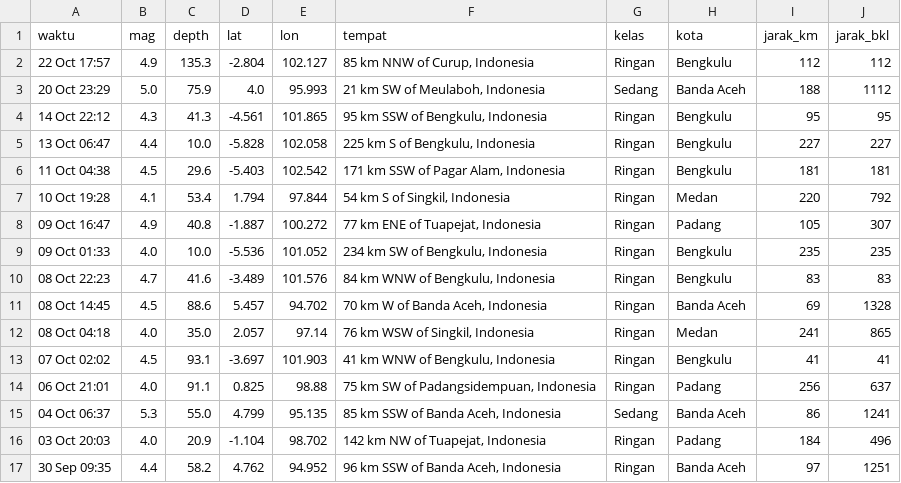
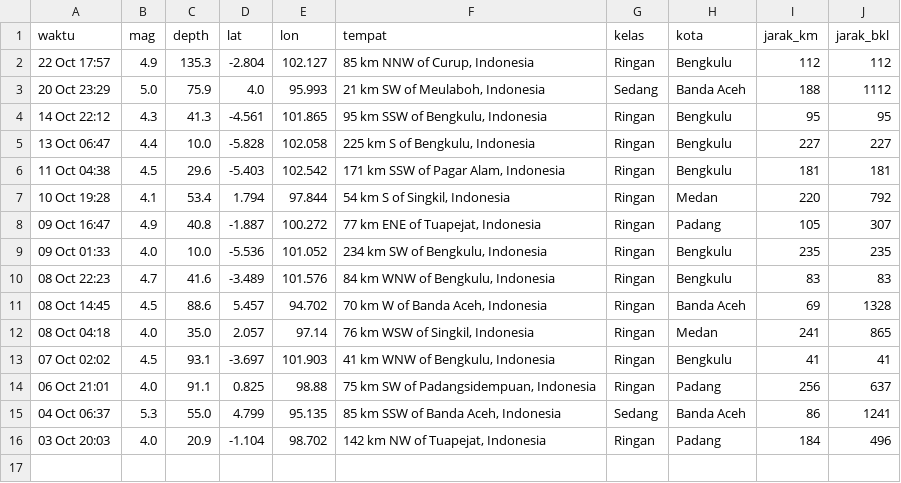
Before and after one commit to krbara/studi-kasus-gis-gempa, a CSV file: docs/gempa_olahan.csv, drawn as a sheet.

```diff
--- a/docs/gempa_olahan.csv
+++ b/docs/gempa_olahan.csv
@@ -16,2 +16 @@ waktu,mag,depth,lat,lon,tempat,kelas,kota,jarak_km,jarak_bkl
 03 Oct 20:03,4.0,20.9,-1.104,98.702,"142 km NW of Tuapejat, Indonesia",Ringan,Padang,184,496
-30 Sep 09:35,4.4,58.2,4.762,94.952,"96 km SSW of Banda Aceh, Indonesia",Ringan,Banda Aceh,97,1251
```
Also changed, not shown: 1 other file.
